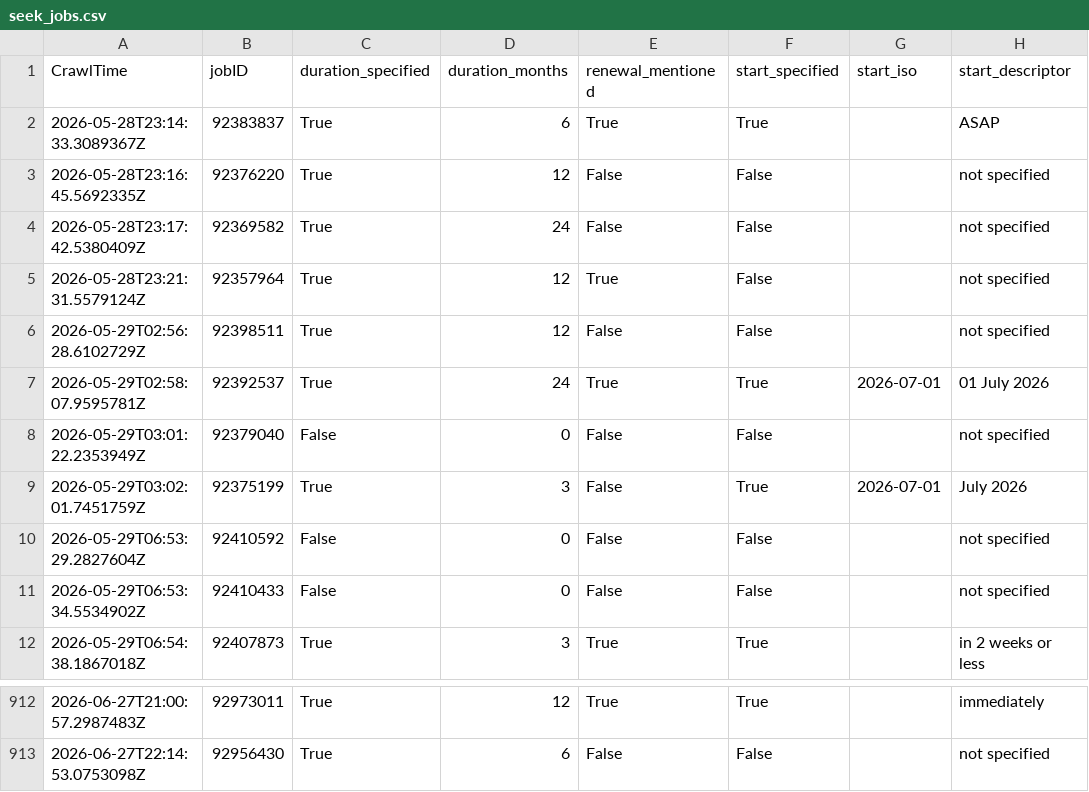
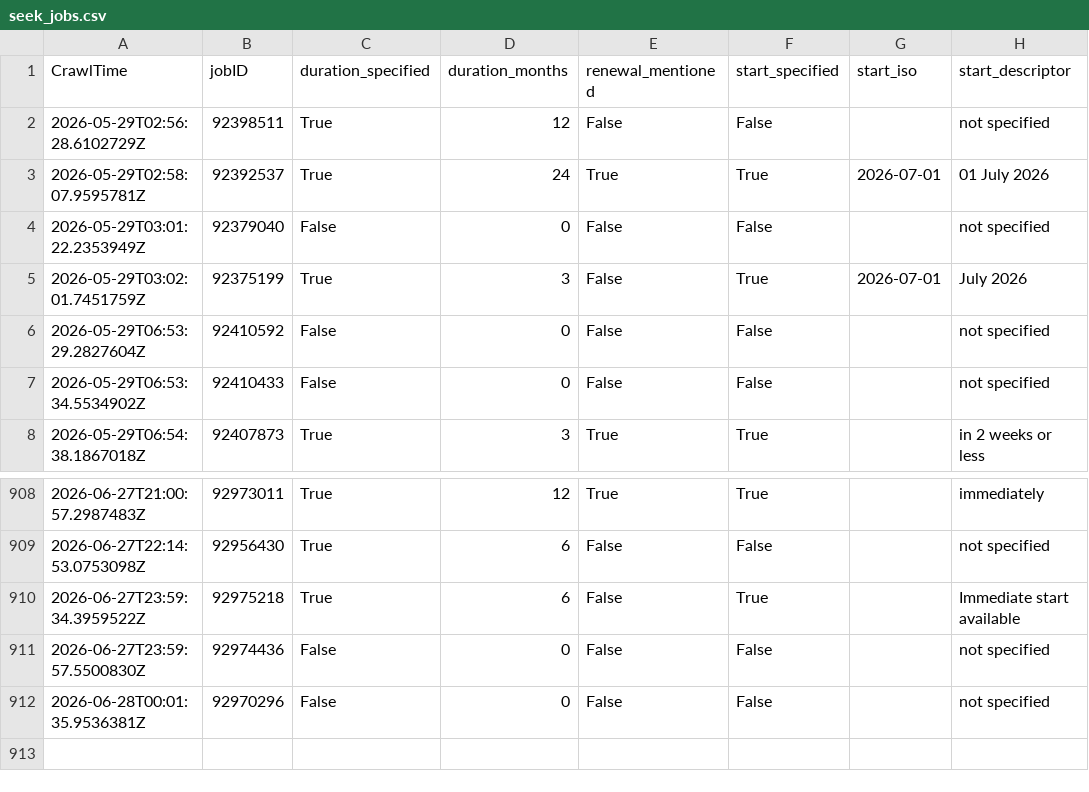
Before and after one commit to adverbdizzy7d/Seek-Jobs, a CSV file: data/seek_jobs.csv, drawn as a sheet; only a part is shown, gaps mark what is left out; removed rows and columns are numbered as before the commit, all else as after; the diff names each change by its address in the sheet, - before the commit and + after, or states it on an @@ line.

```diff
--- a/data/seek_jobs.csv
+++ b/data/seek_jobs.csv
-row 2: 2026-05-28T23:14:33.3089367Z | 92383837 | True | 6 | True | True |  | ASAP
-row 3: 2026-05-28T23:16:45.5692335Z | 92376220 | True | 12 | False | False |  | not specified
-row 4: 2026-05-28T23:17:42.5380409Z | 92369582 | True | 24 | False | False |  | not specified
-row 5: 2026-05-28T23:21:31.5579124Z | 92357964 | True | 12 | True | False |  | not specified
+row 910: 2026-06-27T23:59:34.3959522Z | 92975218 | True | 6 | False | True |  | Immediate start available
+row 911: 2026-06-27T23:59:57.5500830Z | 92974436 | False | 0 | False | False |  | not specified
+row 912: 2026-06-28T00:01:35.9536381Z | 92970296 | False | 0 | False | False |  | not specified
```
